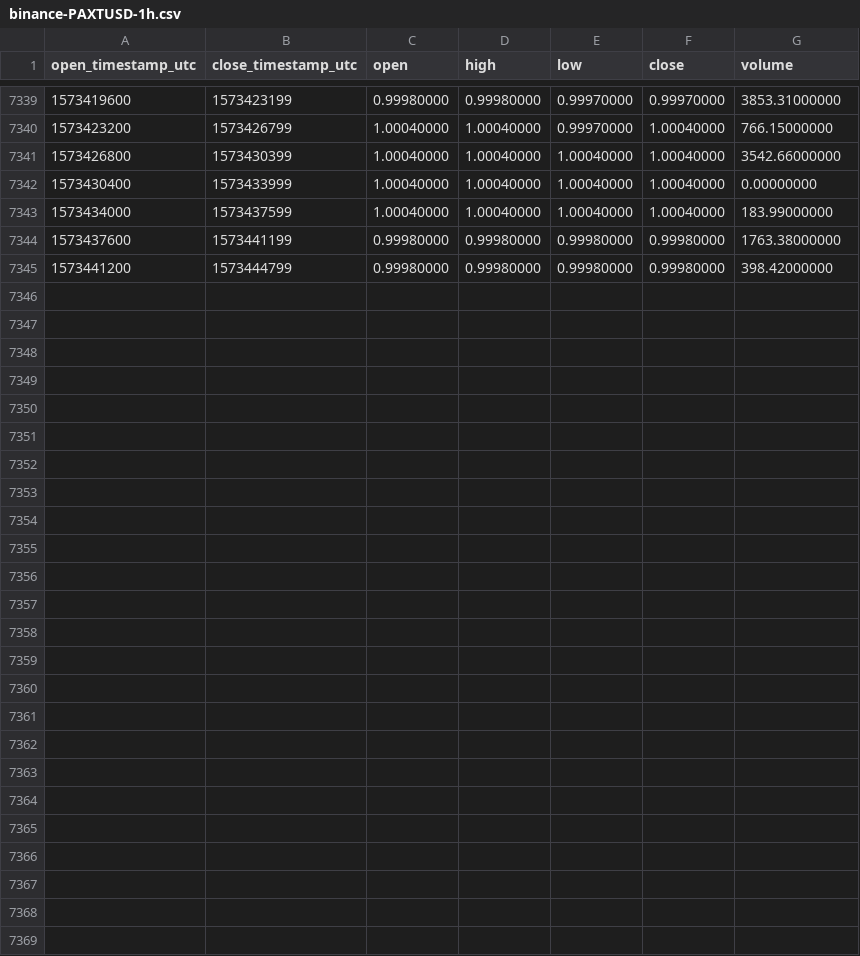
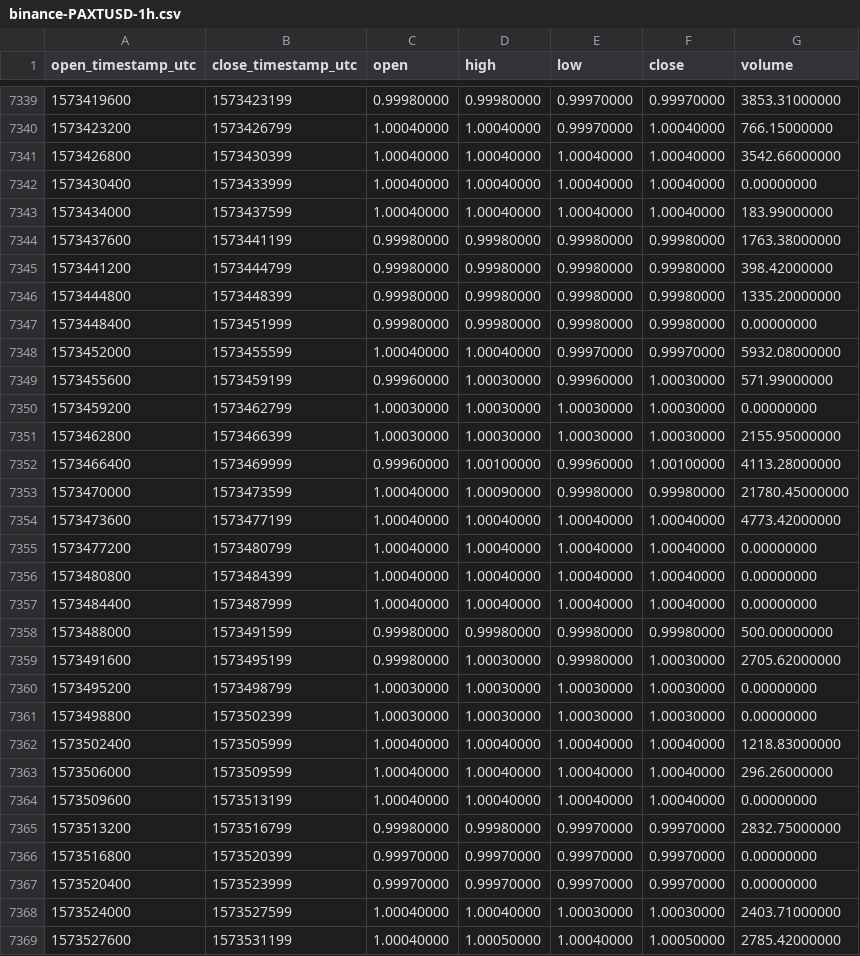
Before and after one commit to cryptobigbro/binance-PAXTUSD, a CSV file: binance-PAXTUSD-1h.csv, drawn as a sheet; only a part is shown, gaps mark what is left out; the diff names each change by its address in the sheet, - before the commit and + after, or states it on an @@ line.

Commit message:
Update OHLCV data.

```diff
--- a/binance-PAXTUSD-1h.csv
+++ b/binance-PAXTUSD-1h.csv
+row 7346: 1573444800 | 1573448399 | 0.99980000 | 0.99980000 | 0.99980000 | 0.99980000 | 1335.20000000
+row 7347: 1573448400 | 1573451999 | 0.99980000 | 0.99980000 | 0.99980000 | 0.99980000 | 0.00000000
+row 7348: 1573452000 | 1573455599 | 1.00040000 | 1.00040000 | 0.99970000 | 0.99970000 | 5932.08000000
+row 7349: 1573455600 | 1573459199 | 0.99960000 | 1.00030000 | 0.99960000 | 1.00030000 | 571.99000000
+row 7350: 1573459200 | 1573462799 | 1.00030000 | 1.00030000 | 1.00030000 | 1.00030000 | 0.00000000
+row 7351: 1573462800 | 1573466399 | 1.00030000 | 1.00030000 | 1.00030000 | 1.00030000 | 2155.95000000
+row 7352: 1573466400 | 1573469999 | 0.99960000 | 1.00100000 | 0.99960000 | 1.00100000 | 4113.28000000
+row 7353: 1573470000 | 1573473599 | 1.00040000 | 1.00090000 | 0.99980000 | 0.99980000 | 21780.45000000
+row 7354: 1573473600 | 1573477199 | 1.00040000 | 1.00040000 | 1.00040000 | 1.00040000 | 4773.42000000
+row 7355: 1573477200 | 1573480799 | 1.00040000 | 1.00040000 | 1.00040000 | 1.00040000 | 0.00000000
+row 7356: 1573480800 | 1573484399 | 1.00040000 | 1.00040000 | 1.00040000 | 1.00040000 | 0.00000000
+row 7357: 1573484400 | 1573487999 | 1.00040000 | 1.00040000 | 1.00040000 | 1.00040000 | 0.00000000
+row 7358: 1573488000 | 1573491599 | 0.99980000 | 0.99980000 | 0.99980000 | 0.99980000 | 500.00000000
+row 7359: 1573491600 | 1573495199 | 0.99980000 | 1.00030000 | 0.99980000 | 1.00030000 | 2705.62000000
+row 7360: 1573495200 | 1573498799 | 1.00030000 | 1.00030000 | 1.00030000 | 1.00030000 | 0.00000000
+row 7361: 1573498800 | 1573502399 | 1.00030000 | 1.00030000 | 1.00030000 | 1.00030000 | 0.00000000
+row 7362: 1573502400 | 1573505999 | 1.00040000 | 1.00040000 | 1.00040000 | 1.00040000 | 1218.83000000
+row 7363: 1573506000 | 1573509599 | 1.00040000 | 1.00040000 | 1.00040000 | 1.00040000 | 296.26000000
+row 7364: 1573509600 | 1573513199 | 1.00040000 | 1.00040000 | 1.00040000 | 1.00040000 | 0.00000000
+row 7365: 1573513200 | 1573516799 | 0.99980000 | 0.99980000 | 0.99970000 | 0.99970000 | 2832.75000000
+row 7366: 1573516800 | 1573520399 | 0.99970000 | 0.99970000 | 0.99970000 | 0.99970000 | 0.00000000
+row 7367: 1573520400 | 1573523999 | 0.99970000 | 0.99970000 | 0.99970000 | 0.99970000 | 0.00000000
+row 7368: 1573524000 | 1573527599 | 1.00040000 | 1.00040000 | 1.00030000 | 1.00030000 | 2403.71000000
+row 7369: 1573527600 | 1573531199 | 1.00040000 | 1.00050000 | 1.00040000 | 1.00050000 | 2785.42000000
```
Also changed, not shown: binance-PAXTUSD-1d.csv.
